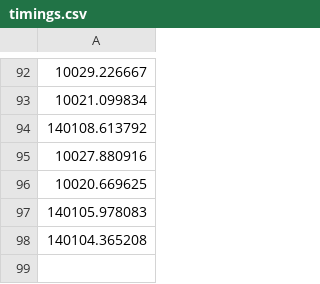
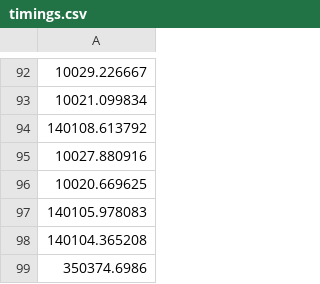
Before and after one commit to yusufibrahim254/FireFighting-Drone-Swarm, a CSV file: timings.csv, drawn as a sheet; only a part is shown, gaps mark what is left out.

```diff
--- a/timings.csv
+++ b/timings.csv
@@ -98 +98,2 @@
 140104.365208
+350374.6986
```
Also changed, not shown: docs/Sample_event_file.csv, 3 other files.
